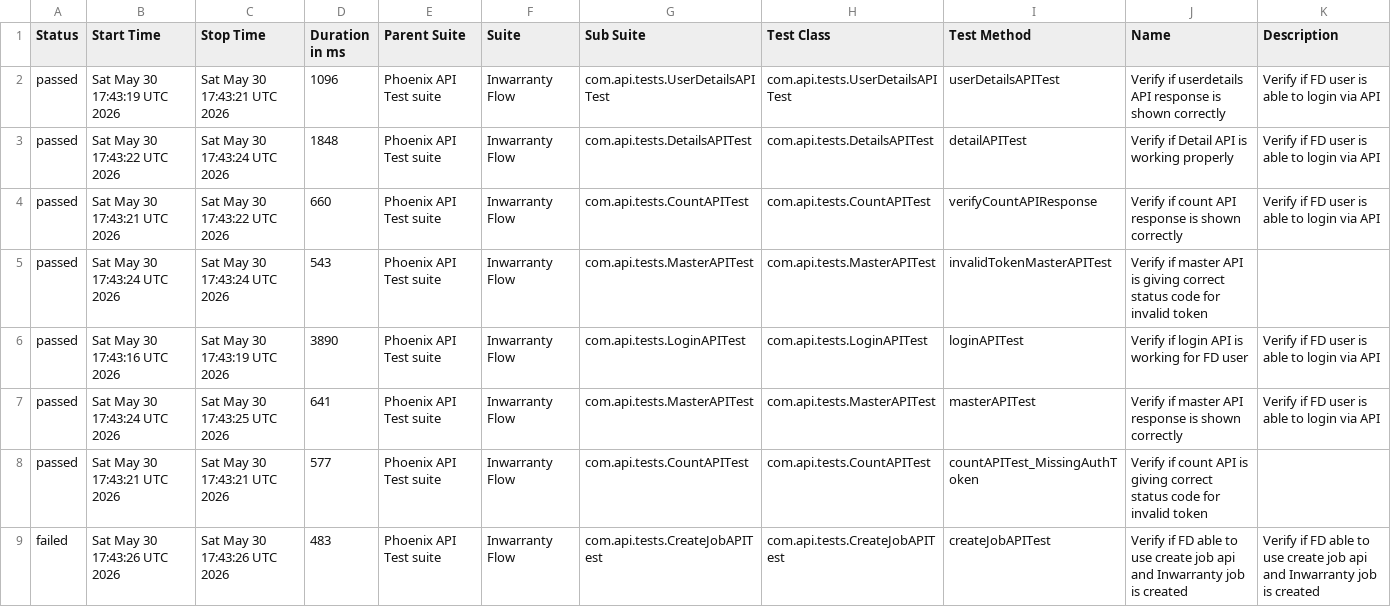
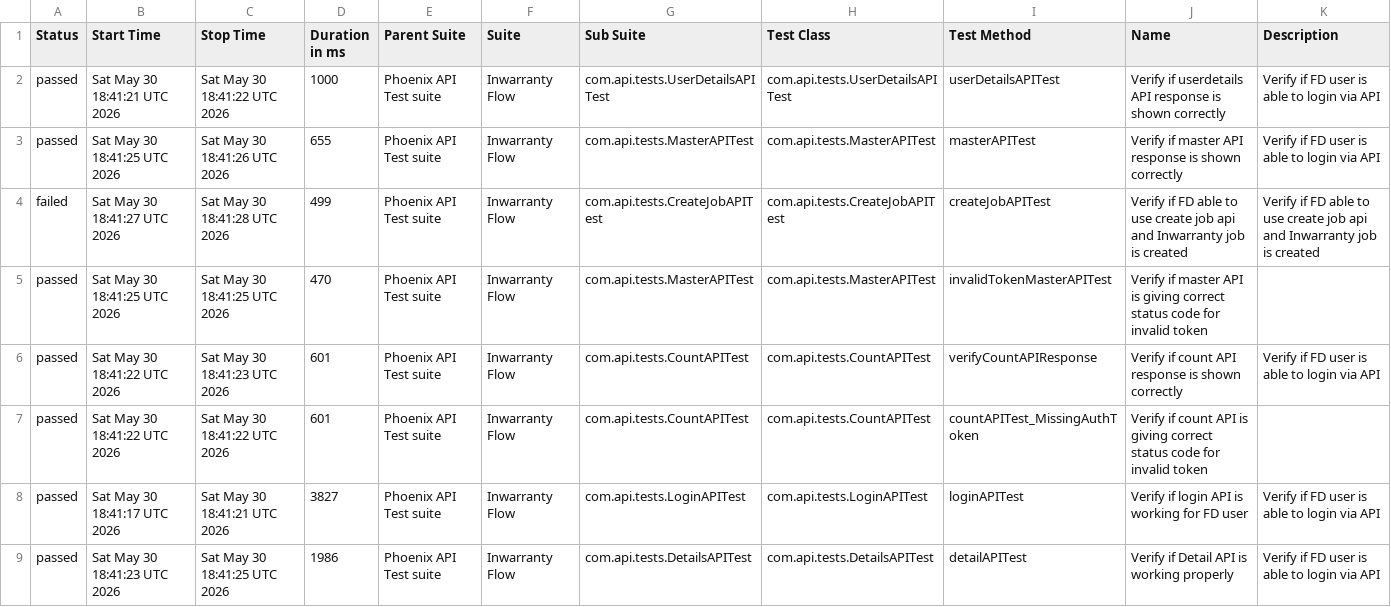
Before and after one commit to tusharS007/PhoenixTestAutomationFramework, a CSV file: data/suites.csv, drawn as a sheet.

```diff
--- a/data/suites.csv
+++ b/data/suites.csv
@@ -1,9 +1,9 @@
 "Status","Start Time","Stop Time","Duration in ms","Parent Suite","Suite","Sub Suite","Test Class","Test Method","Name","Description"
-"passed","Sat May 30 17:43:19 UTC 2026","Sat May 30 17:43:21 UTC 2026","1096","Phoenix API Test suite","Inwarranty Flow","com.api.tests.UserDetailsAPITest","com.api.tests.UserDetailsAPITest","userDetailsAPITest","Verify if userdetails API response is shown correctly","Verify if FD user is able to login via API"
-"passed","Sat May 30 17:43:22 UTC 2026","Sat May 30 17:43:24 UTC 2026","1848","Phoenix API Test suite","Inwarranty Flow","com.api.tests.DetailsAPITest","com.api.tests.DetailsAPITest","detailAPITest","Verify if Detail API is working properly","Verify if FD user is able to login via API"
-"passed","Sat May 30 17:43:21 UTC 2026","Sat May 30 17:43:22 UTC 2026","660","Phoenix API Test suite","Inwarranty Flow","com.api.tests.CountAPITest","com.api.tests.CountAPITest","verifyCountAPIResponse","Verify if count API response is shown correctly","Verify if FD user is able to login via API"
-"passed","Sat May 30 17:43:24 UTC 2026","Sat May 30 17:43:24 UTC 2026","543","Phoenix API Test suite","Inwarranty Flow","com.api.tests.MasterAPITest","com.api.tests.MasterAPITest","invalidTokenMasterAPITest","Verify if master API is giving correct status code for invalid token",""
-"passed","Sat May 30 17:43:16 UTC 2026","Sat May 30 17:43:19 UTC 2026","3890","Phoenix API Test suite","Inwarranty Flow","com.api.tests.LoginAPITest","com.api.tests.LoginAPITest","loginAPITest","Verify if login API is working for FD user","Verify if FD user is able to login via API"
-"passed","Sat May 30 17:43:24 UTC 2026","Sat May 30 17:43:25 UTC 2026","641","Phoenix API Test suite","Inwarranty Flow","com.api.tests.MasterAPITest","com.api.tests.MasterAPITest","masterAPITest","Verify if master API response is shown correctly","Verify if FD user is able to login via API"
-"passed","Sat May 30 17:43:21 UTC 2026","Sat May 30 17:43:21 UTC 2026","577","Phoenix API Test suite","Inwarranty Flow","com.api.tests.CountAPITest","com.api.tests.CountAPITest","countAPITest_MissingAuthToken","Verify if count API is giving correct status code for invalid token",""
-"failed","Sat May 30 17:43:26 UTC 2026","Sat May 30 17:43:26 UTC 2026","483","Phoenix API Test suite","Inwarranty Flow","com.api.tests.CreateJobAPITest","com.api.tests.CreateJobAPITest","createJobAPITest","Verify if FD able to use create job api and Inwarranty job is created","Verify if FD able to use create job api and Inwarranty job is created"
+"passed","Sat May 30 18:41:21 UTC 2026","Sat May 30 18:41:22 UTC 2026","1000","Phoenix API Test suite","Inwarranty Flow","com.api.tests.UserDetailsAPITest","com.api.tests.UserDetailsAPITest","userDetailsAPITest","Verify if userdetails API response is shown correctly","Verify if FD user is able to login via API"
+"passed","Sat May 30 18:41:25 UTC 2026","Sat May 30 18:41:26 UTC 2026","655","Phoenix API Test suite","Inwarranty Flow","com.api.tests.MasterAPITest","com.api.tests.MasterAPITest","masterAPITest","Verify if master API response is shown correctly","Verify if FD user is able to login via API"
+"failed","Sat May 30 18:41:27 UTC 2026","Sat May 30 18:41:28 UTC 2026","499","Phoenix API Test suite","Inwarranty Flow","com.api.tests.CreateJobAPITest","com.api.tests.CreateJobAPITest","createJobAPITest","Verify if FD able to use create job api and Inwarranty job is created","Verify if FD able to use create job api and Inwarranty job is created"
+"passed","Sat May 30 18:41:25 UTC 2026","Sat May 30 18:41:25 UTC 2026","470","Phoenix API Test suite","Inwarranty Flow","com.api.tests.MasterAPITest","com.api.tests.MasterAPITest","invalidTokenMasterAPITest","Verify if master API is giving correct status code for invalid token",""
+"passed","Sat May 30 18:41:22 UTC 2026","Sat May 30 18:41:23 UTC 2026","601","Phoenix API Test suite","Inwarranty Flow","com.api.tests.CountAPITest","com.api.tests.CountAPITest","verifyCountAPIResponse","Verify if count API response is shown correctly","Verify if FD user is able to login via API"
+"passed","Sat May 30 18:41:22 UTC 2026","Sat May 30 18:41:22 UTC 2026","601","Phoenix API Test suite","Inwarranty Flow","com.api.tests.CountAPITest","com.api.tests.CountAPITest","countAPITest_MissingAuthToken","Verify if count API is giving correct status code for invalid token",""
+"passed","Sat May 30 18:41:17 UTC 2026","Sat May 30 18:41:21 UTC 2026","3827","Phoenix API Test suite","Inwarranty Flow","com.api.tests.LoginAPITest","com.api.tests.LoginAPITest","loginAPITest","Verify if login API is working for FD user","Verify if FD user is able to login via API"
+"passed","Sat May 30 18:41:23 UTC 2026","Sat May 30 18:41:25 UTC 2026","1986","Phoenix API Test suite","Inwarranty Flow","com.api.tests.DetailsAPITest","com.api.tests.DetailsAPITest","detailAPITest","Verify if Detail API is working properly","Verify if FD user is able to login via API"
```
Also changed, not shown: data/behaviors.csv, 58 other files.
